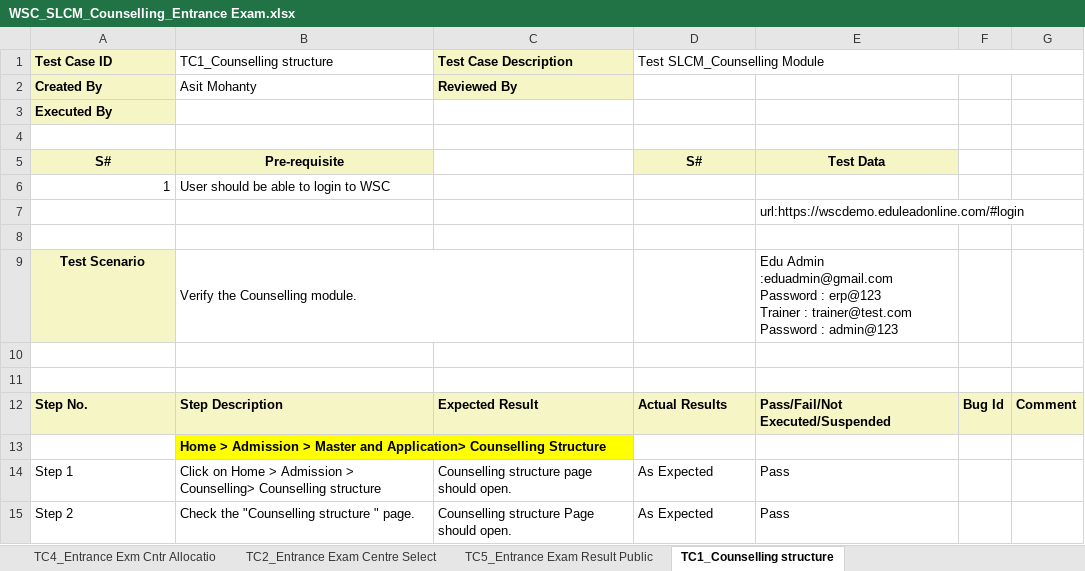
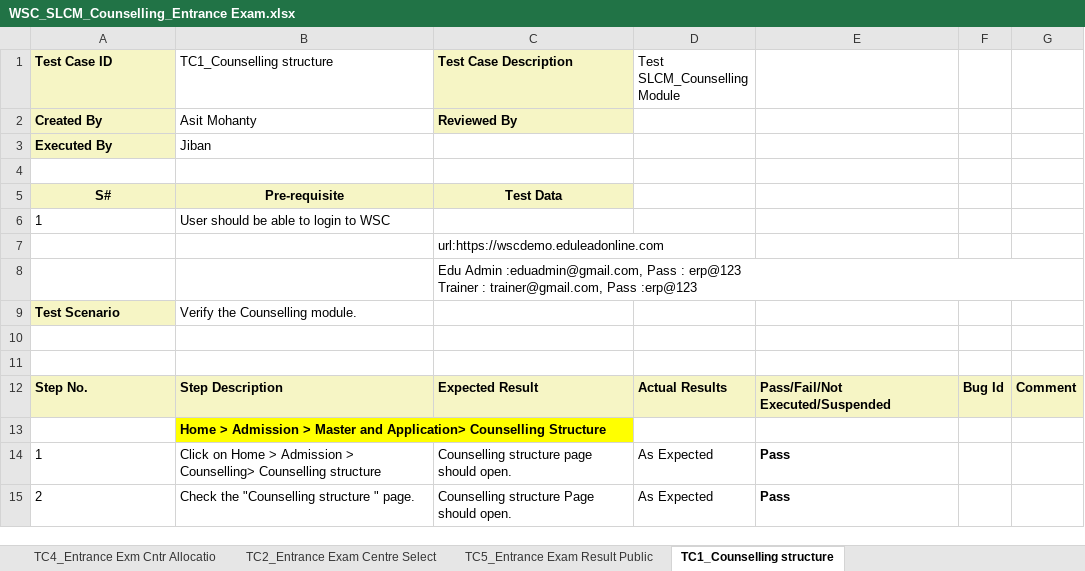
Before and after one commit to subhodeepGit/SOUL-Documents, an Excel workbook: WSC/Test Report/SLCM/WSC_SLCM_Counselling_Entrance Exam.xlsx, sheet TC1_Counselling structure, drawn as a sheet; only a part is shown; values as stored, in another font and other column widths than the file's, no borders; removed rows and columns are numbered as before the commit, all else as after; ↵ is a line break in a cell; the diff covers the shown part only; the diff names each change by its address in the sheet, - before the commit and + after, or states it on an @@ line.

```diff
--- a/WSC/Test Report/SLCM/WSC_SLCM_Counselling_Entrance Exam.xlsx (sheet TC1_Counselling structure)
+++ b/WSC/Test Report/SLCM/WSC_SLCM_Counselling_Entrance Exam.xlsx (sheet TC1_Counselling structure)
-D1:G1 merged
-B3 (TC1_Counselling structure): (empty)
+B3 (TC1_Counselling structure): Jiban
-C5 (Test Case Description): (empty)
+C5 (Test Case Description): Test Data
-C5 fill: none
+C5 fill: #F6F5C5
-D5 (Test SLCM_Counselling Module): S#
+D5 (Test SLCM_Counselling Module): (empty)
-D5:E5 fill: #F6F5C5
+D5:E5 fill: none
-E5: Test Data
+E5: (empty)
-A6 alignment: right
+A6 alignment: left
-row 7:  |  |  |  | url:https://wscdemo.eduleadonline.com/#login
-C7 (Test Case Description): (empty)
+C7 (Test Case Description): url:https://wscdemo.eduleadonline.com
+row 8:  |  | Edu Admin :eduadmin@gmail.com, Pass : erp@123 ↵ Trainer : trainer@gmail.com, Pass :erp@123
-A9 alignment: center
+A9 alignment: left
-B9:C9 merged
-E9: Edu Admin :eduadmin@gmail.com ↵ Password : erp@123 ↵ Trainer : trainer@test.com ↵ Password : admin@123
+E9: (empty)
-A14 (Test Case ID): Step 1
+A14 (Test Case ID): 1
-E14:E15 bold: off
+E14:E15 bold: on
-A15 (Test Case ID): Step 2
+A15 (Test Case ID): 2
```
Also changed, not shown: 34 edited cells, cell formats and merged cells elsewhere in this sheet, sheet TC2_Entrance Exam Centre Select, sheet TC3_Entrance Exam Declaration, sheet TC4_Entrance Exm Cntr Allocatio, sheet TC5_Entrance Exam Result Public.
